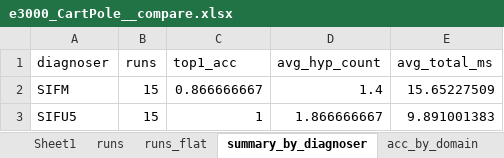
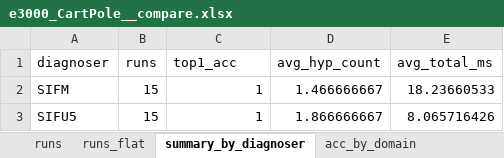
Before and after one commit to aviramom/drl-fault-inference, an Excel workbook: liner regression models experimental results/e3000_CartPole__compare.xlsx, sheet summary_by_diagnoser, drawn as a sheet; values as stored, in another font and other column widths than the file's, no borders; the diff names each change by its address in the sheet, - before the commit and + after, or states it on an @@ line.

```diff
--- a/liner regression models experimental results/e3000_CartPole__compare.xlsx (sheet summary_by_diagnoser)
+++ b/liner regression models experimental results/e3000_CartPole__compare.xlsx (sheet summary_by_diagnoser)
-sheet tab: Sheet1
-C2 (top1_acc): 0.866666667
+C2 (top1_acc): 1
-D2 (avg_hyp_count): 1.4
+D2 (avg_hyp_count): 1.466666667
-E2 (avg_total_ms): 15.65227509
+E2 (avg_total_ms): 18.23660533
-E3 (avg_total_ms): 9.891001383
+E3 (avg_total_ms): 8.065716426
```
Also changed, not shown: sheet runs_flat, sheet runs, liner regression models experimental results/e4000_MountainCar__compare.xlsx, liner regression models experimental results/e6000_FrozenLake__compare.xlsx, 20 other files.
